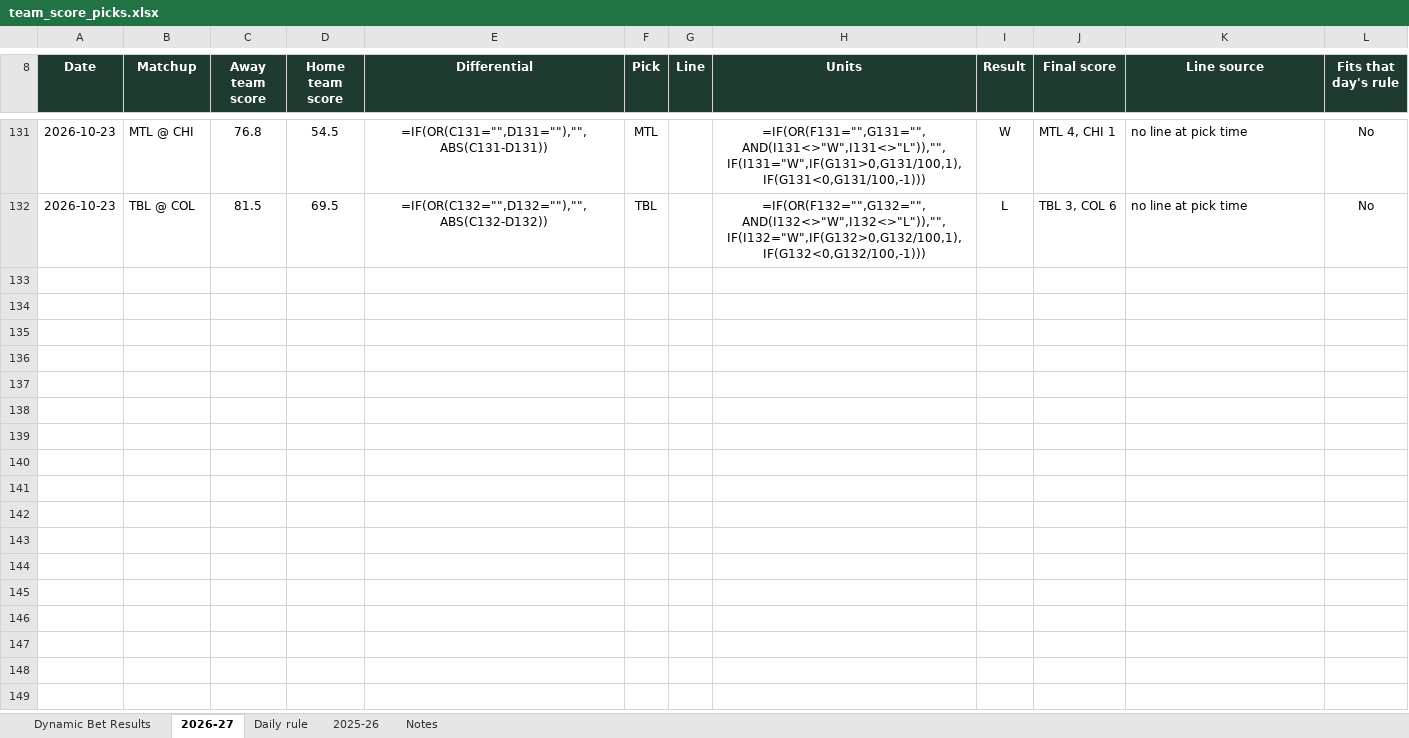
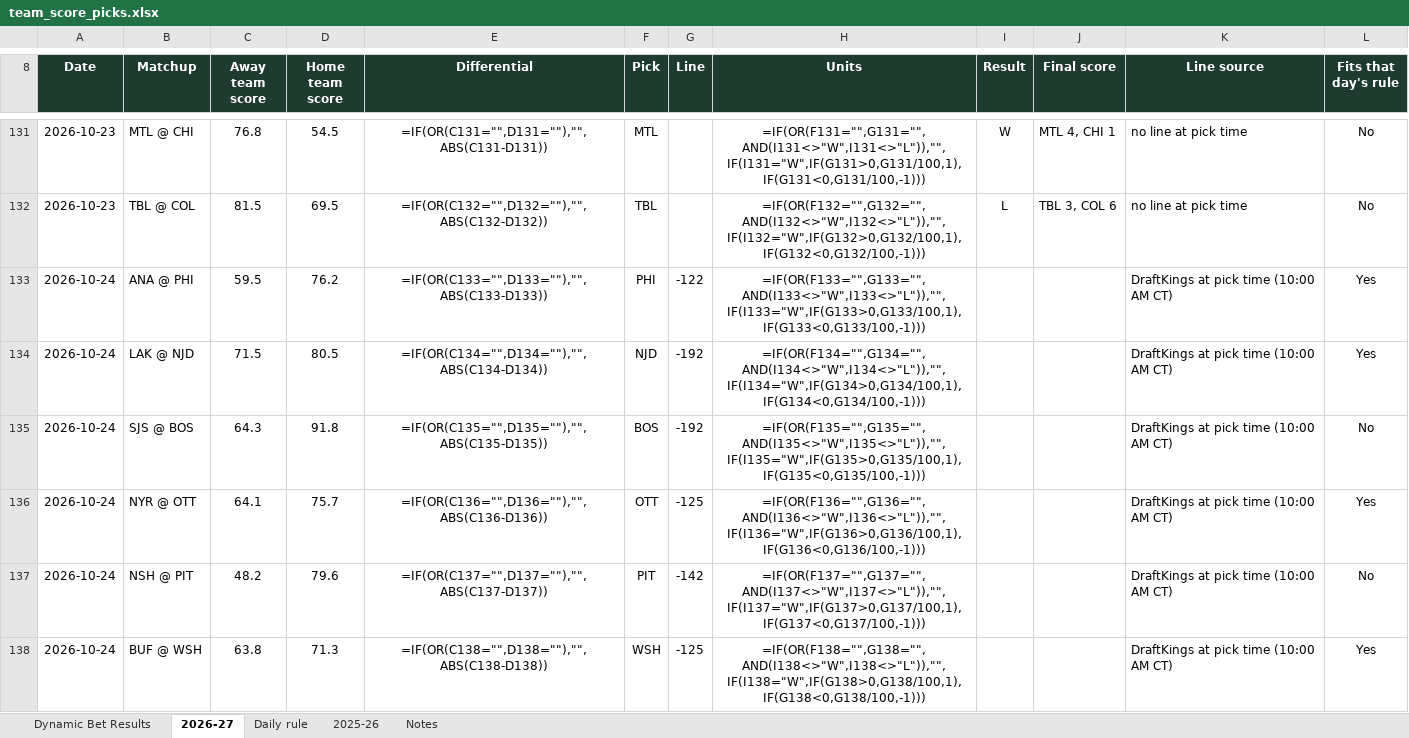
Before and after one commit to starsviz/starsviz.github.io, an Excel workbook: team_score_picks.xlsx, sheet 2026-27, drawn as a sheet; only a part is shown, gaps mark what is left out; values as stored, in another font and other column widths than the file's, no borders; formulas without a stored value are shown as written; conditional formats not drawn; the diff covers the shown part only; the diff names each change by its address in the sheet, - before the commit and + after, or states it on an @@ line.

```diff
--- a/team_score_picks.xlsx (sheet 2026-27)
+++ b/team_score_picks.xlsx (sheet 2026-27)
+row 133: 2026-10-24 | ANA @ PHI | 59.5 | 76.2 | =IF(OR(C133="",D133=""),"",ABS(C133-D133)) | PHI | -122 | =IF(OR(F133="",G133="",AND(I133<>"W",I133<>"L")),"",IF(I133="W",IF(G133>0,G133/100,1),IF(G133<0,G133/100,-1))) |  |  | DraftKings at pick time (10:00 AM CT) | Yes
+row 134: 2026-10-24 | LAK @ NJD | 71.5 | 80.5 | =IF(OR(C134="",D134=""),"",ABS(C134-D134)) | NJD | -192 | =IF(OR(F134="",G134="",AND(I134<>"W",I134<>"L")),"",IF(I134="W",IF(G134>0,G134/100,1),IF(G134<0,G134/100,-1))) |  |  | DraftKings at pick time (10:00 AM CT) | Yes
+row 135: 2026-10-24 | SJS @ BOS | 64.3 | 91.8 | =IF(OR(C135="",D135=""),"",ABS(C135-D135)) | BOS | -192 | =IF(OR(F135="",G135="",AND(I135<>"W",I135<>"L")),"",IF(I135="W",IF(G135>0,G135/100,1),IF(G135<0,G135/100,-1))) |  |  | DraftKings at pick time (10:00 AM CT) | No
+row 136: 2026-10-24 | NYR @ OTT | 64.1 | 75.7 | =IF(OR(C136="",D136=""),"",ABS(C136-D136)) | OTT | -125 | =IF(OR(F136="",G136="",AND(I136<>"W",I136<>"L")),"",IF(I136="W",IF(G136>0,G136/100,1),IF(G136<0,G136/100,-1))) |  |  | DraftKings at pick time (10:00 AM CT) | Yes
+row 137: 2026-10-24 | NSH @ PIT | 48.2 | 79.6 | =IF(OR(C137="",D137=""),"",ABS(C137-D137)) | PIT | -142 | =IF(OR(F137="",G137="",AND(I137<>"W",I137<>"L")),"",IF(I137="W",IF(G137>0,G137/100,1),IF(G137<0,G137/100,-1))) |  |  | DraftKings at pick time (10:00 AM CT) | No
+row 138: 2026-10-24 | BUF @ WSH | 63.8 | 71.3 | =IF(OR(C138="",D138=""),"",ABS(C138-D138)) | WSH | -125 | =IF(OR(F138="",G138="",AND(I138<>"W",I138<>"L")),"",IF(I138="W",IF(G138>0,G138/100,1),IF(G138<0,G138/100,-1))) |  |  | DraftKings at pick time (10:00 AM CT) | Yes
```
Also changed, not shown: 6 added rows and 4 edited cells elsewhere in this sheet, sheet Dynamic Bet Results, sheet Notes, 2 other files.
